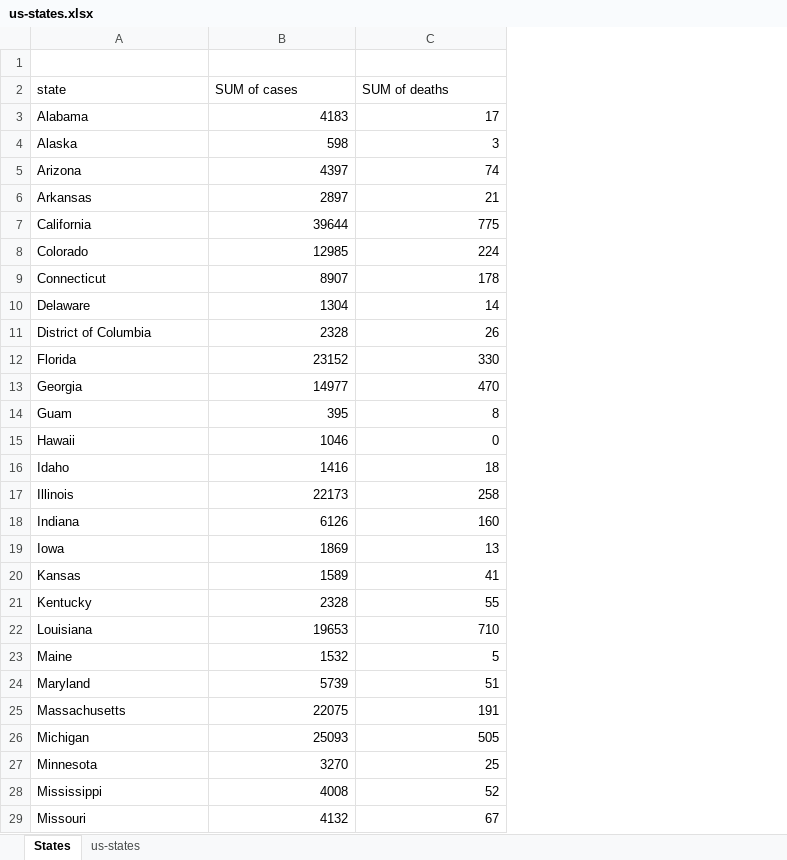
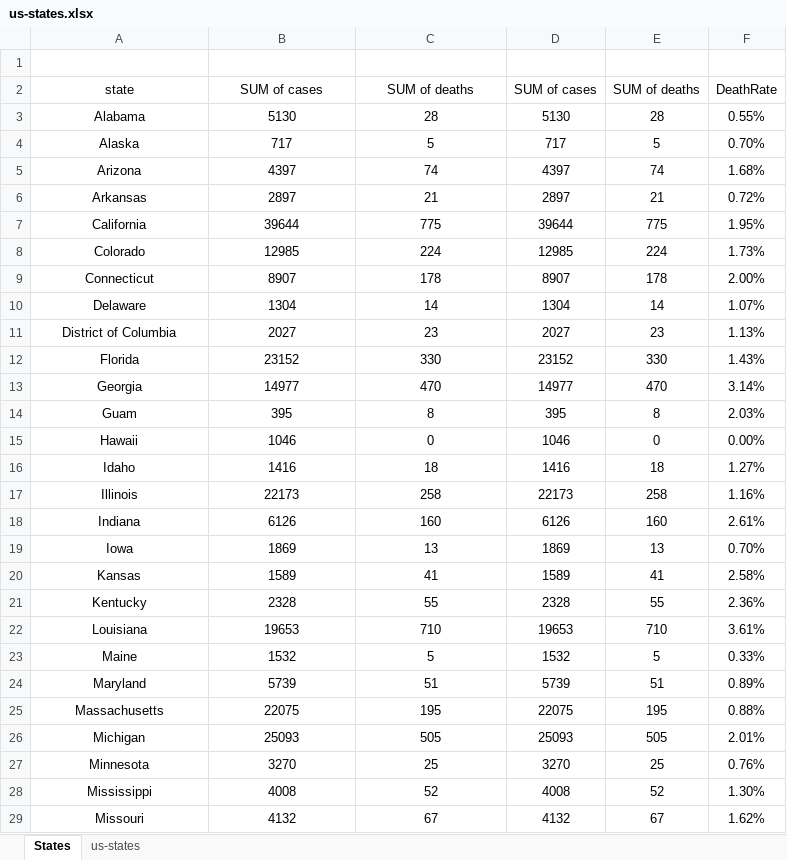
Before and after one commit to ralic/covid-19-data, an Excel workbook: us-states.xlsx, sheet States, drawn as a sheet; only a part is shown; values as stored, in another font and other column widths than the file's, no borders; the diff covers the shown part only; the diff names each change by its address in the sheet, - before the commit and + after, or states it on an @@ line.

Commit message:
Update to add death rate calaculations

```diff
--- a/us-states.xlsx (sheet States)
+++ b/us-states.xlsx (sheet States)
+column D, rows 2-29: SUM of cases | 5130 | 717 | 4397 | 2897 | 39644 | 12985 | 8907 | 1304 | 2027 | 23152 | 14977 | 395 | 1046 | 1416 | 22173 | 6126 | 1869 | 1589 | 2328 | 19653 | 1532 | 5739 | 22075 | 25093 | 3270 | 4008 | 4132
+column E, rows 2-29: SUM of deaths | 28 | 5 | 74 | 21 | 775 | 224 | 178 | 14 | 23 | 330 | 470 | 8 | 0 | 18 | 258 | 160 | 13 | 41 | 55 | 710 | 5 | 51 | 195 | 505 | 25 | 52 | 67
+column F, rows 2-29: DeathRate | 0.55% | 0.70% | 1.68% | 0.72% | 1.95% | 1.73% | 2.00% | 1.07% | 1.13% | 1.43% | 3.14% | 2.03% | 0.00% | 1.27% | 1.16% | 2.61% | 0.70% | 2.58% | 2.36% | 3.61% | 0.33% | 0.89% | 0.88% | 2.01% | 0.76% | 1.30% | 1.62%
-A2:C2 alignment: left
+A2:C2 alignment: center
-A3:A29 alignment: left
+A3:A29 alignment: center
-B3: 4183
+B3: 5130
-B3:C29 alignment: right
+B3:C29 alignment: center
-C3: 17
+C3: 28
-B4: 598
+B4: 717
-C4: 3
+C4: 5
-B11: 2328
+B11: 2027
-C11: 26
+C11: 23
-C25: 191
+C25: 195
```
Also changed, not shown: 1 removed row, 3 edited cells and cell formats elsewhere in this sheet.
